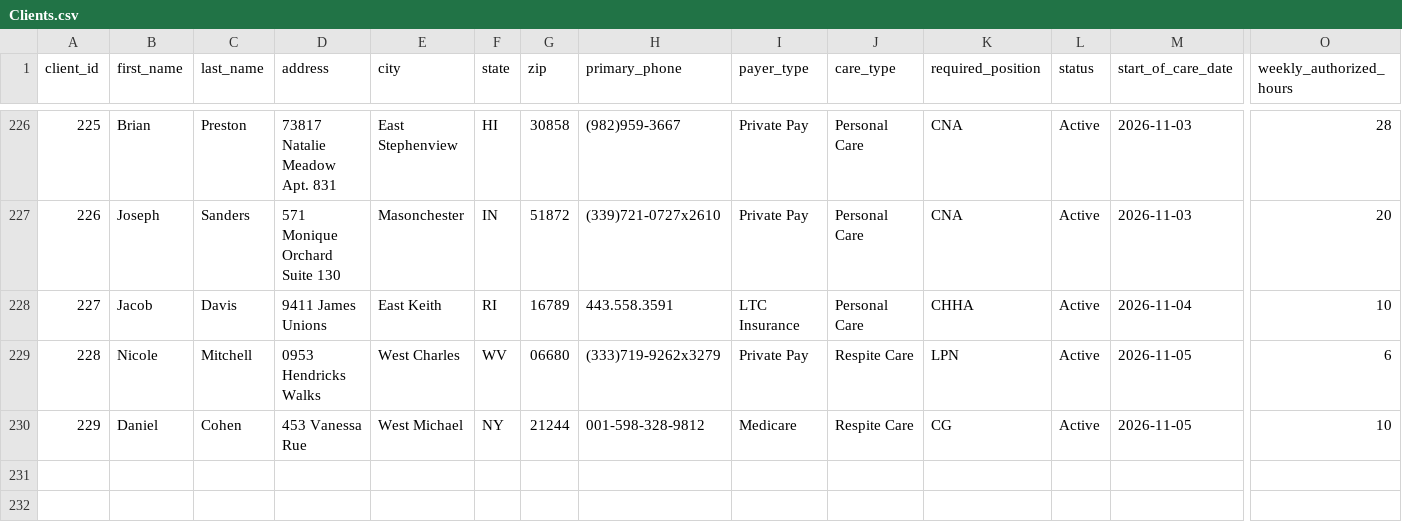
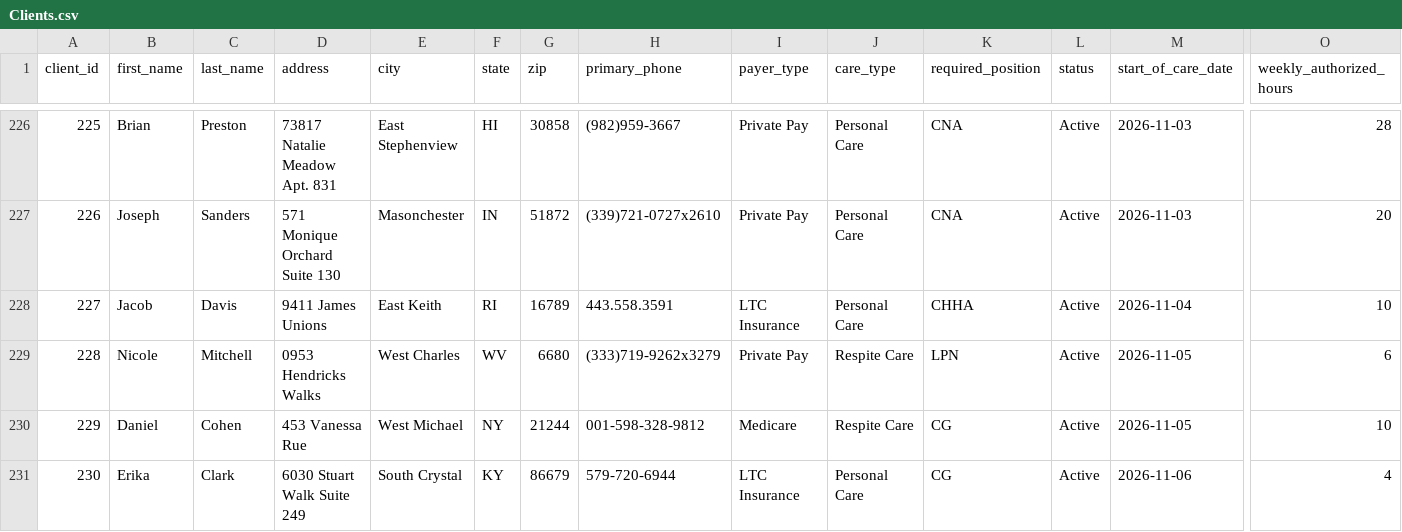
Before and after one commit to uzairnauman/Work_Opportunity_Tax_Credit, a CSV file: Datasets/Clients.csv, drawn as a sheet; only a part is shown, gaps mark what is left out; rows hold the shown columns only; the diff names each change by its address in the sheet, - before the commit and + after, or states it on an @@ line.

```diff
--- a/Datasets/Clients.csv
+++ b/Datasets/Clients.csv
-G229 (zip): 06680
+G229 (zip): 6680
+row 231: 230 | Erika | Clark | 6030 Stuart Walk Suite 249 | South Crystal | KY | 86679 | 579-720-6944 | LTC Insurance | Personal Care | CG | Active | 2026-11-06 | 4
```
Also changed, not shown: 1 other file.
